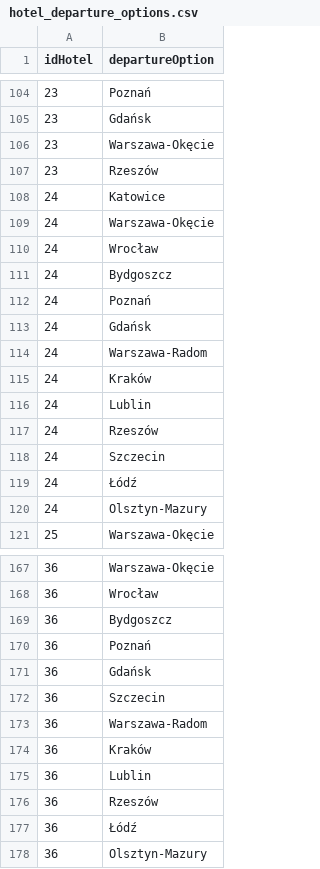
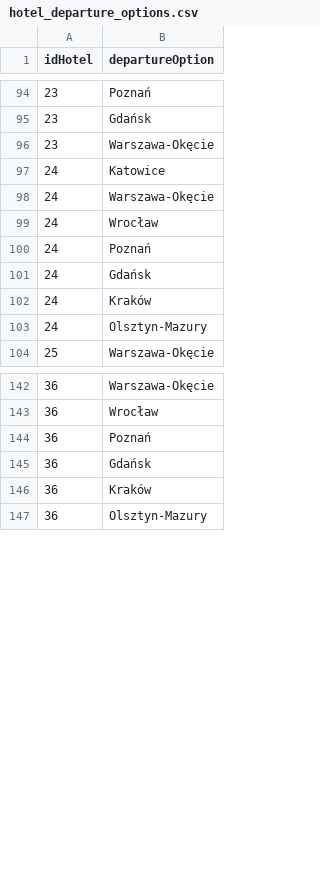
Before and after one commit to Microarchitecturovisco/travel-api, a CSV file: transport-service/src/main/resources/initData/hotel_departure_options.csv, drawn as a sheet; only a part is shown, gaps mark what is left out; the diff covers the shown part only.

Commit message:
RSWW-88 transport-service: initData: hotel_departure_options: remove some rows
Signed-off-by: Paweł Cichowski <pcichowski@pcichowski.com>

```diff
--- a/transport-service/src/main/resources/initData/hotel_departure_options.csv
+++ b/transport-service/src/main/resources/initData/hotel_departure_options.csv
@@ -106,3 +96,2 @@ idHotel	departureOption
 23	Warszawa-Okęcie
-23	Rzeszów
 24	Katowice
@@ -110,11 +99,5 @@ idHotel	departureOption
 24	Wrocław
-24	Bydgoszcz
 24	Poznań
 24	Gdańsk
-24	Warszawa-Radom
 24	Kraków
-24	Lublin
-24	Rzeszów
-24	Szczecin
-24	Łódź
 24	Olsztyn-Mazury
@@ -168,11 +143,5 @@ idHotel	departureOption
 36	Wrocław
-36	Bydgoszcz
 36	Poznań
 36	Gdańsk
-36	Szczecin
-36	Warszawa-Radom
 36	Kraków
-36	Lublin
-36	Rzeszów
-36	Łódź
 36	Olsztyn-Mazury
```
Also changed, not shown: 30 removed rows elsewhere in this file.
